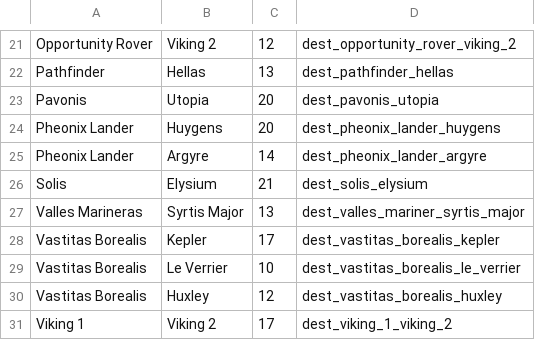
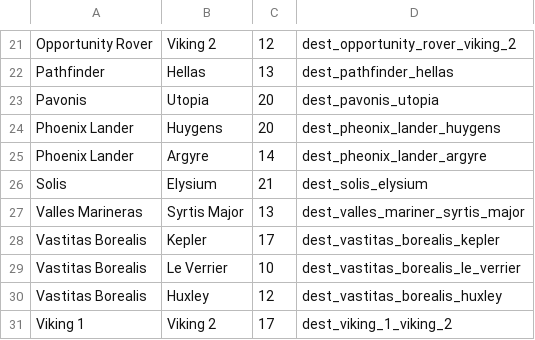
Before and after one commit to Lavanmark/TicketToRide, a CSV file: shared/src/main/java/com/floorcorn/tickettoride/model/maps/dest/MarsDestinationCards.csv, drawn as a sheet; only a part is shown, gaps mark what is left out.

```diff
--- a/shared/src/main/java/com/floorcorn/tickettoride/model/maps/dest/MarsDestinationCards.csv
+++ b/shared/src/main/java/com/floorcorn/tickettoride/model/maps/dest/MarsDestinationCards.csv
@@ -23,4 +23,4 @@ Pathfinder,Hellas,13,dest_pathfinder_hellas
 Pavonis,Utopia,20,dest_pavonis_utopia
-Pheonix Lander,Huygens,20,dest_pheonix_lander_huygens
-Pheonix Lander,Argyre,14,dest_pheonix_lander_argyre
+Phoenix Lander,Huygens,20,dest_pheonix_lander_huygens
+Phoenix Lander,Argyre,14,dest_pheonix_lander_argyre
 Solis,Elysium,21,dest_solis_elysium
```
Also changed, not shown: shared/src/main/java/com/floorcorn/tickettoride/model/maps/routes/MarsRoutes.csv, 13 other files.
